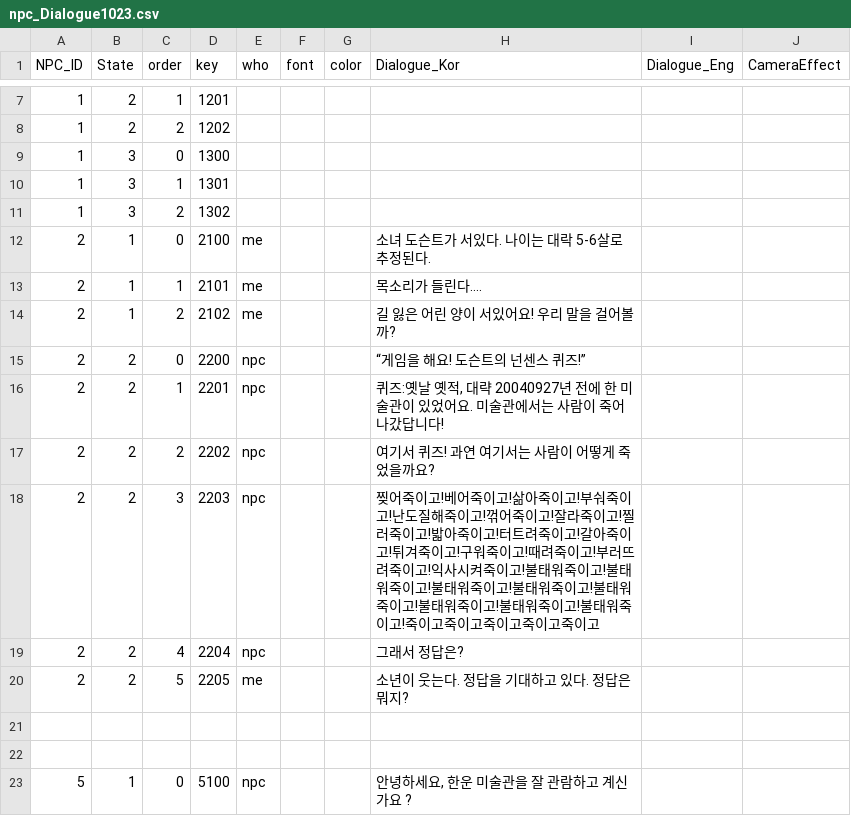
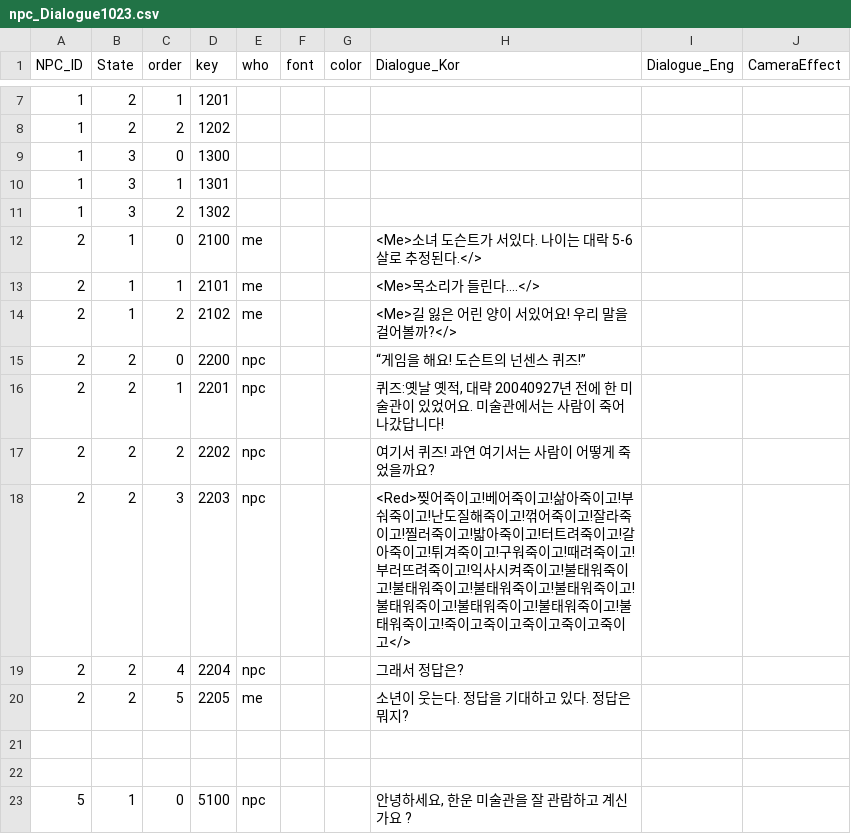
Before and after one commit to silverlnng/NapolitanProject, a CSV file: npc_Dialogue1023.csv, drawn as a sheet; only a part is shown, gaps mark what is left out.

```diff
--- a/npc_Dialogue1023.csv
+++ b/npc_Dialogue1023.csv
@@ -11,5 +11,5 @@ NPC_ID,State,order,key,who,font,color,Dialogue_Kor,Dialogue_Eng,CameraEffect
 1,3,2,1302,,,,,,
-2,1,0,2100,me,,,소녀 도슨트가 서있다. 나이는 대락 5-6살로 추정된다. ,,
-2,1,1,2101,me,,,목소리가 들린다….,,
-2,1,2,2102,me,,,길 잃은 어린 양이 서있어요! 우리 말을 걸어볼까?,,
+2,1,0,2100,me,,,<Me>소녀 도슨트가 서있다. 나이는 대락 5-6살로 추정된다.</> ,,
+2,1,1,2101,me,,,<Me>목소리가 들린다….</>,,
+2,1,2,2102,me,,,<Me>길 잃은 어린 양이 서있어요! 우리 말을 걸어볼까?</>,,
 2,2,0,2200,npc,,, “게임을 해요! 도슨트의 넌센스 퀴즈!”,,
@@ -18,3 +18,3 @@ NPC_ID,State,order,key,who,font,color,Dialogue_Kor,Dialogue_Eng,CameraEffect
 ",,
-2,2,3,2203,npc,,,찢어죽이고!베어죽이고!삶아죽이고!부숴죽이고!난도질해죽이고!꺾어죽이고!잘라죽이고!찔러죽이고!밟아죽이고!터트려죽이고!갈아죽이고!튀겨죽이고!구워죽이고!때려죽이고!부러뜨려죽이고!익사시켜죽이고!불태워죽이고!불태워죽이고!불태워죽이고!불태워죽이고!불태워죽이고!불태워죽이고!불태워죽이고!불태워죽이고!죽이고죽이고죽이고죽이고죽이고,,
+2,2,3,2203,npc,,,<Red>찢어죽이고!베어죽이고!삶아죽이고!부숴죽이고!난도질해죽이고!꺾어죽이고!잘라죽이고!찔러죽이고!밟아죽이고!터트려죽이고!갈아죽이고!튀겨죽이고!구워죽이고!때려죽이고!부러뜨려죽이고!익사시켜죽이고!불태워죽이고!불태워죽이고!불태워죽이고!불태워죽이고!불태워죽이고!불태워죽이고!불태워죽이고!불태워죽이고!죽이고죽이고죽이고죽이고죽이고</>,,
 2,2,4,2204,npc,,,그래서 정답은?,,
```
Also changed, not shown: 14 other files.
